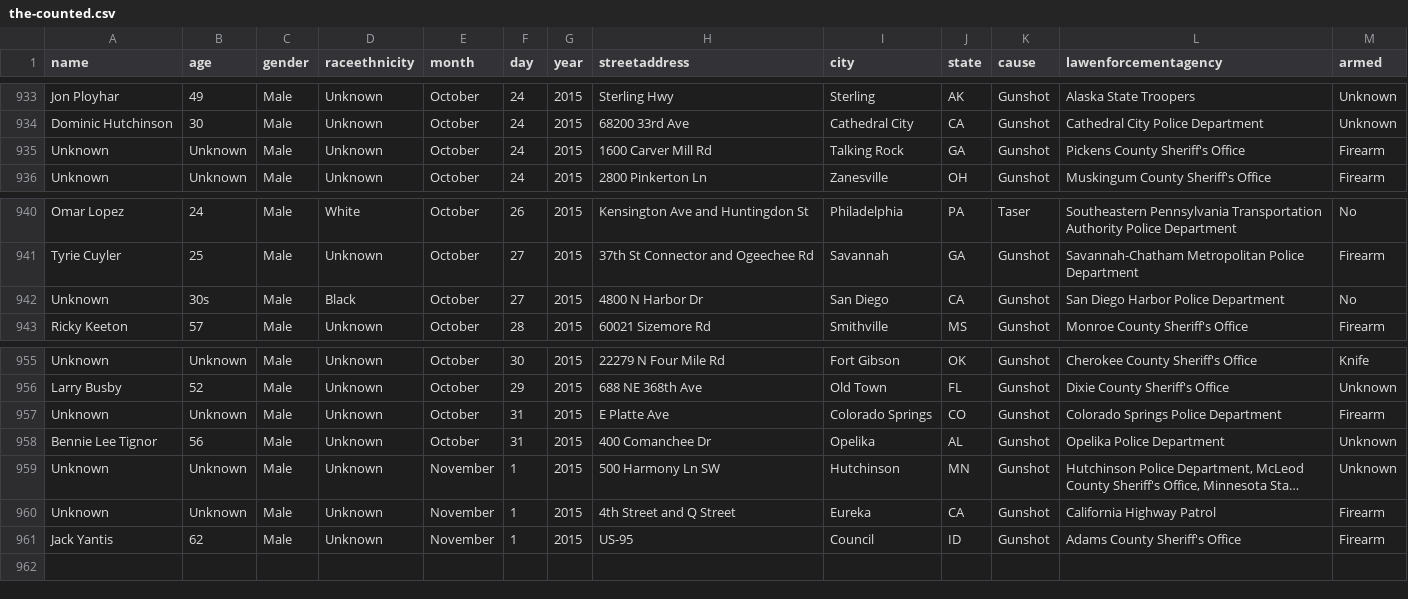
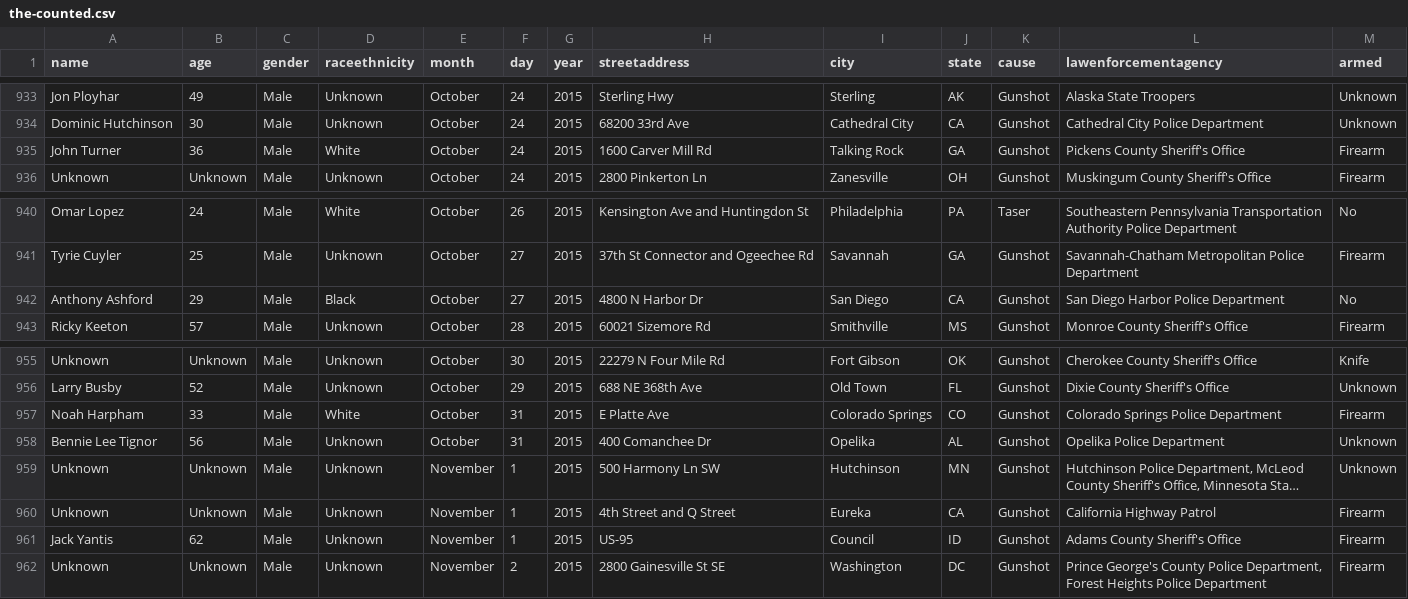
Before and after one commit to flother/thecounted, a CSV file: data/the-counted.csv, drawn as a sheet; only a part is shown, gaps mark what is left out; long unchanged cells end in ….

Commit message:
Add latest data from the Guardian's "The Counted"
Taken from https://interactive.guim.co.uk/2015/the-counted/thecounted-data.zip, as requested at 2015-11-03 21:19:54. Content length was 145,763 bytes.

ZIP file contained:

  the-counted.csv
    145,259 bytes
    Last modified 2015-11-03 16:01:38
  README.txt
    280 bytes
    Last modified 2015-11-03 16:01:38

Response headers were:

  content-length:                145763
  via:                           1.1 varnish
  x-cache:                       MISS
  access-control-expose-headers: Date
  x-amz-id-2:                    MggOBloUCOjwWgHhzbE0aCiSeTDml1BPo1PFy/ljSQn9pNIK9KwAFsE3LCRP1vy2
  accept-ranges:                 bytes
  x-timer:                       S1446585594.092887,VS0,VE164
  server:                        AmazonS3
  last-modified:                 Tue, 03 Nov 2015 21:03:29 GMT
  connection:                    keep-alive
  x-amz-request-id:              3A84EF893F1C15F9
  x-cache-hits:                  0
  etag:                          "a56dfb602182042500764d192c3c40b0"
  x-served-by:                   cache-atl6221-ATL
  cache-control:                 max-age=20
  date:                          Tue, 03 Nov 2015 21:19:54 GMT
  access-control-allow-origin:   *
  access-control-allow-headers:  Accept,Authorization,Cache-Control,Content-Type,DNT,If-Modified-Since,Keep-Alive,Origin,User-Agent,X-Mx-ReqToken,X-Requested-With
  content-type:                  application/zip
  age:                           0
  access-control-allow-methods:  GET, POST, PUT, DELETE, OPTIONS

```diff
--- a/data/the-counted.csv
+++ b/data/the-counted.csv
@@ -934,3 +934,3 @@ name,age,gender,raceethnicity,month,day,year,streetaddress,city,state,cause,lawe
 "Dominic Hutchinson","30","Male","Unknown","October","24","2015","68200 33rd Ave","Cathedral City","CA","Gunshot","Cathedral City Police Department","Unknown"
-"Unknown","Unknown","Male","Unknown","October","24","2015","1600 Carver Mill Rd","Talking Rock","GA","Gunshot","Pickens County Sheriff's Office","Firearm"
+"John Turner","36","Male","White","October","24","2015","1600 Carver Mill Rd","Talking Rock","GA","Gunshot","Pickens County Sheriff's Office","Firearm"
 "Unknown","Unknown","Male","Unknown","October","24","2015","2800 Pinkerton Ln","Zanesville","OH","Gunshot","Muskingum County Sheriff's Office","Firearm"
@@ -941,3 +941,3 @@ name,age,gender,raceethnicity,month,day,year,streetaddress,city,state,cause,lawe
 "Tyrie Cuyler","25","Male","Unknown","October","27","2015","37th St Connector and Ogeechee Rd","Savannah","GA","Gunshot","Savannah-Chatham Metropolitan Police Department","Firearm"
-"Unknown","30s","Male","Black","October","27","2015","4800 N Harbor Dr","San Diego","CA","Gunshot","San Diego Harbor Police Department","No"
+"Anthony Ashford","29","Male","Black","October","27","2015","4800 N Harbor Dr","San Diego","CA","Gunshot","San Diego Harbor Police Department","No"
 "Ricky Keeton","57","Male","Unknown","October","28","2015","60021 Sizemore Rd","Smithville","MS","Gunshot","Monroe County Sheriff's Office","Firearm"
@@ -956,3 +956,3 @@ name,age,gender,raceethnicity,month,day,year,streetaddress,city,state,cause,lawe
 "Larry Busby","52","Male","Unknown","October","29","2015","688 NE 368th Ave","Old Town","FL","Gunshot","Dixie County Sheriff's Office","Unknown"
-"Unknown","Unknown","Male","Unknown","October","31","2015","E Platte Ave","Colorado Springs","CO","Gunshot","Colorado Springs Police Department","Firearm"
+"Noah Harpham","33","Male","White","October","31","2015","E Platte Ave","Colorado Springs","CO","Gunshot","Colorado Springs Police Department","Firearm"
 "Bennie Lee Tignor","56","Male","Unknown","October","31","2015","400 Comanchee Dr","Opelika","AL","Gunshot","Opelika Police Department","Unknown"
@@ -961 +961,2 @@ name,age,gender,raceethnicity,month,day,year,streetaddress,city,state,cause,lawe
 "Jack Yantis","62","Male","Unknown","November","1","2015","US-95","Council","ID","Gunshot","Adams County Sheriff's Office","Firearm"
+"Unknown","Unknown","Male","Unknown","November","2","2015","2800 Gainesville St SE","Washington","DC","Gunshot","Prince George's County Police Department, Forest Heights Police Department","Firearm"
```
